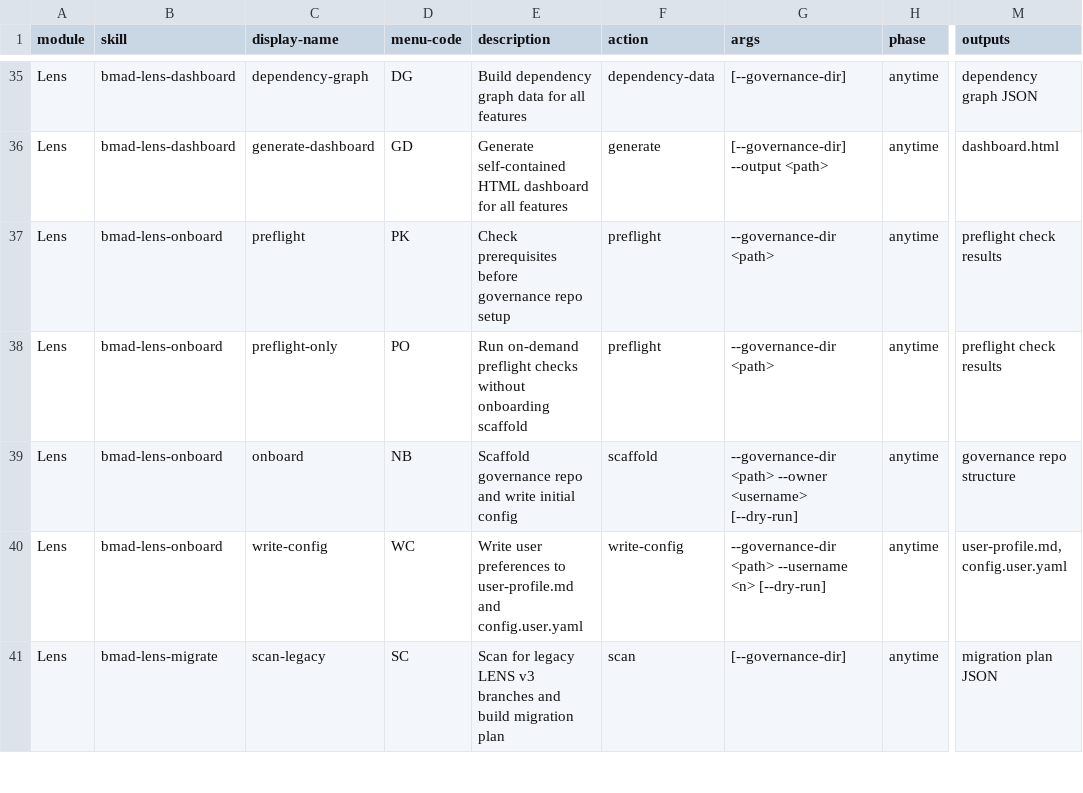
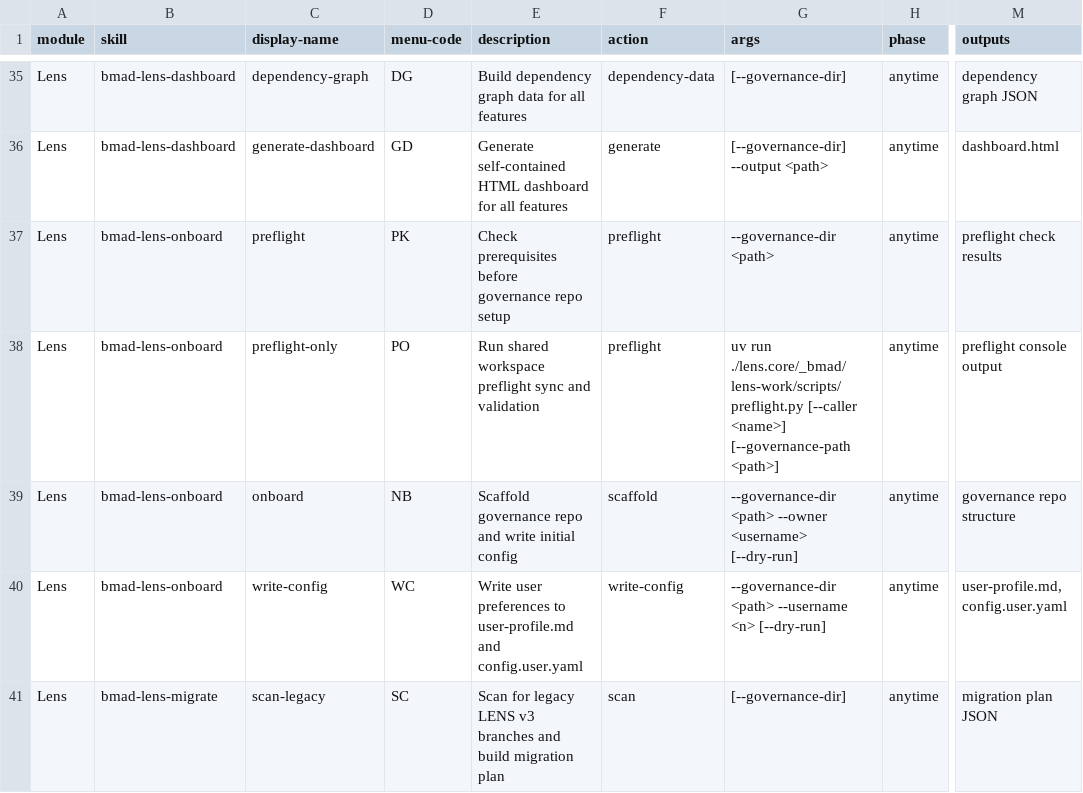
Before and after one commit to crisweber2600/Lens.Core.Src, a CSV file: _bmad/lens-work/module-help.csv, drawn as a sheet; only a part is shown, gaps mark what is left out; the diff names each change by its address in the sheet, - before the commit and + after, or states it on an @@ line.

Commit message:
fix(lens-work): route preflight command to shared preflight script

```diff
--- a/_bmad/lens-work/module-help.csv
+++ b/_bmad/lens-work/module-help.csv
-E38 (description): Run on-demand preflight checks without onboarding scaffold
+E38 (description): Run shared workspace preflight sync and validation
-G38 (args): --governance-dir <path>
+G38 (args): uv run ./lens.core/_bmad/lens-work/scripts/preflight.py [--caller <name>] [--governance-path <path>]
-M38 (outputs): preflight check results
+M38 (outputs): preflight console output
```
Also changed, not shown: 2 other files.
